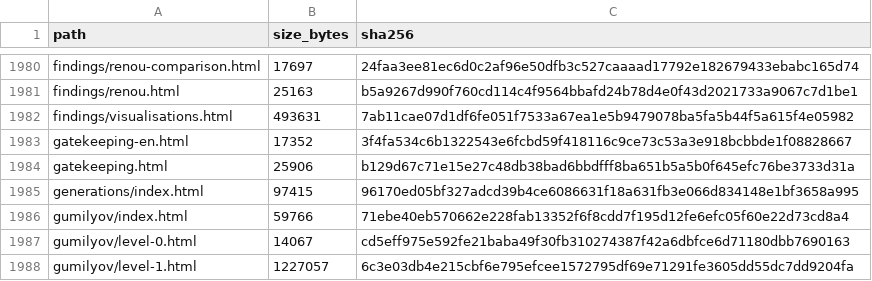
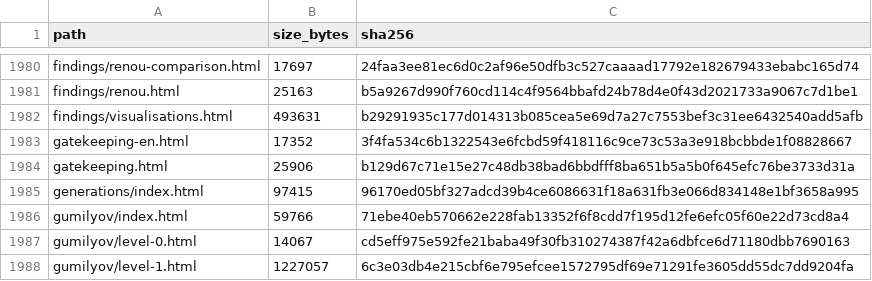
Before and after one commit to gasyoun/IndologyScholars, a CSV file: analytics_output/publication_file_manifest.csv, drawn as a sheet; only a part is shown, gaps mark what is left out.

```diff
--- a/analytics_output/publication_file_manifest.csv
+++ b/analytics_output/publication_file_manifest.csv
@@ -1981,3 +1981,3 @@ findings/renou-comparison.html,17697,24faa3ee81ec6d0c2af96e50dfb3c527caaaad17792
 findings/renou.html,25163,b5a9267d990f760cd114c4f9564bbafd24b78d4e0f43d2021733a9067c7d1be1
-findings/visualisations.html,493631,7ab11cae07d1df6fe051f7533a67ea1e5b9479078ba5fa5b44f5a615f4e05982
+findings/visualisations.html,493631,b29291935c177d014313b085cea5e69d7a27c7553bef3c31ee6432540add5afb
 gatekeeping-en.html,17352,3f4fa534c6b1322543e6fcbd59f418116c9ce73c53a3e918bcbbde1f08828667
```
Also changed, not shown: 3 other files.
